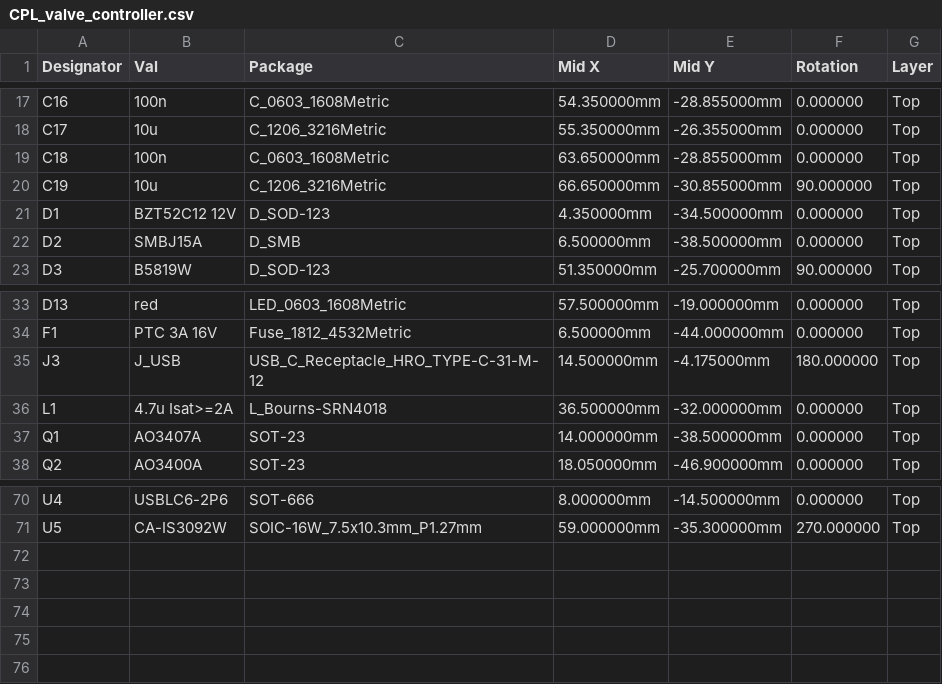
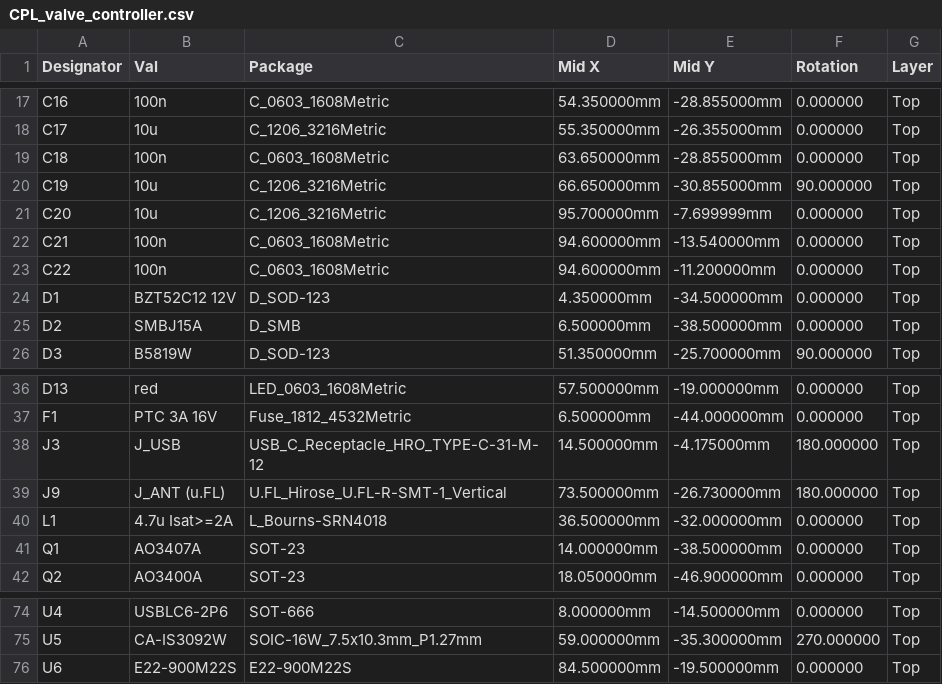
Before and after one commit to mtilocca/sprinkler-valve-controller, a CSV file: hardware/fab/CPL_valve_controller.csv, drawn as a sheet; only a part is shown, gaps mark what is left out.

```diff
--- a/hardware/fab/CPL_valve_controller.csv
+++ b/hardware/fab/CPL_valve_controller.csv
@@ -20,2 +20,5 @@ C18,100n,C_0603_1608Metric,63.650000mm,-28.855000mm,0.000000,Top
 C19,10u,C_1206_3216Metric,66.650000mm,-30.855000mm,90.000000,Top
+C20,10u,C_1206_3216Metric,95.700000mm,-7.699999mm,0.000000,Top
+C21,100n,C_0603_1608Metric,94.600000mm,-13.540000mm,0.000000,Top
+C22,100n,C_0603_1608Metric,94.600000mm,-11.200000mm,0.000000,Top
 D1,BZT52C12 12V,D_SOD-123,4.350000mm,-34.500000mm,0.000000,Top
@@ -35,2 +38,3 @@ F1,PTC 3A 16V,Fuse_1812_4532Metric,6.500000mm,-44.000000mm,0.000000,Top
 J3,J_USB,USB_C_Receptacle_HRO_TYPE-C-31-M-12,14.500000mm,-4.175000mm,180.000000,Top
+J9,J_ANT (u.FL),U.FL_Hirose_U.FL-R-SMT-1_Vertical,73.500000mm,-26.730000mm,180.000000,Top
 L1,4.7u Isat>=2A,L_Bourns-SRN4018,36.500000mm,-32.000000mm,0.000000,Top
@@ -71 +75,2 @@ U4,USBLC6-2P6,SOT-666,8.000000mm,-14.500000mm,0.000000,Top
 U5,CA-IS3092W,SOIC-16W_7.5x10.3mm_P1.27mm,59.000000mm,-35.300000mm,270.000000,Top
+U6,E22-900M22S,E22-900M22S,84.500000mm,-19.500000mm,0.000000,Top
```
Also changed, not shown: hardware/fab/BOM_JLCPCB_import.csv, hardware/fab/BOM_valve_controller.csv, 40 other files.
